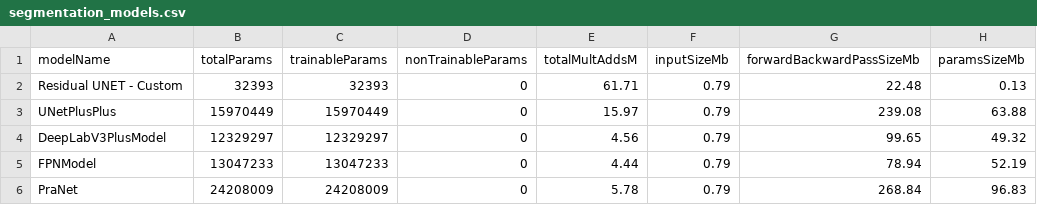
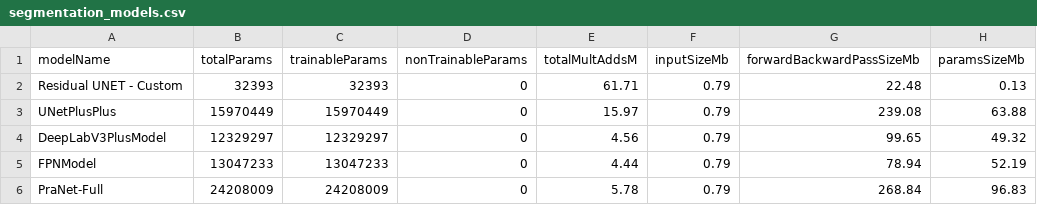
Before and after one commit to Sri-Ram-A/PolypDetection, a CSV file: data/metrics/segmentation_models.csv, drawn as a sheet; only a part is shown; the diff names each change by its address in the sheet, - before the commit and + after, or states it on an @@ line.

Commit message:
Updated segmentation model metrics csv

```diff
--- a/data/metrics/segmentation_models.csv
+++ b/data/metrics/segmentation_models.csv
-A6 (modelName): PraNet
+A6 (modelName): PraNet-Full
```
